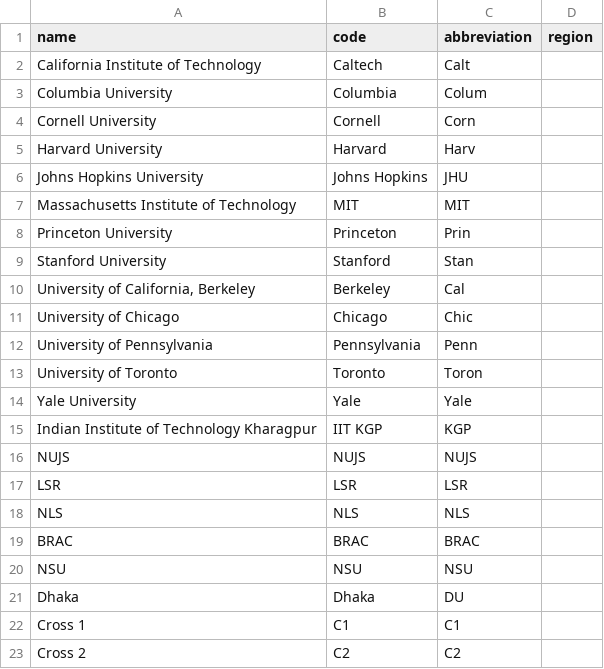
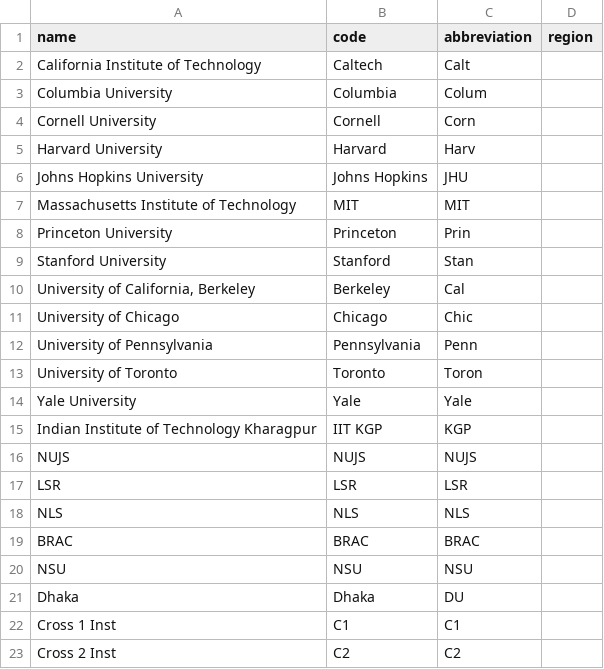
Before and after one commit to amrav/tabbycat, a CSV file: data/pd_test/institutions.csv, drawn as a sheet.

Commit message:
Correct inst name

```diff
--- a/data/pd_test/institutions.csv
+++ b/data/pd_test/institutions.csv
@@ -21,3 +21,3 @@ NSU,NSU,NSU,
 Dhaka,Dhaka,DU,
-Cross 1,C1,C1,
-Cross 2,C2,C2,
+Cross 1 Inst,C1,C1,
+Cross 2 Inst,C2,C2,
```
